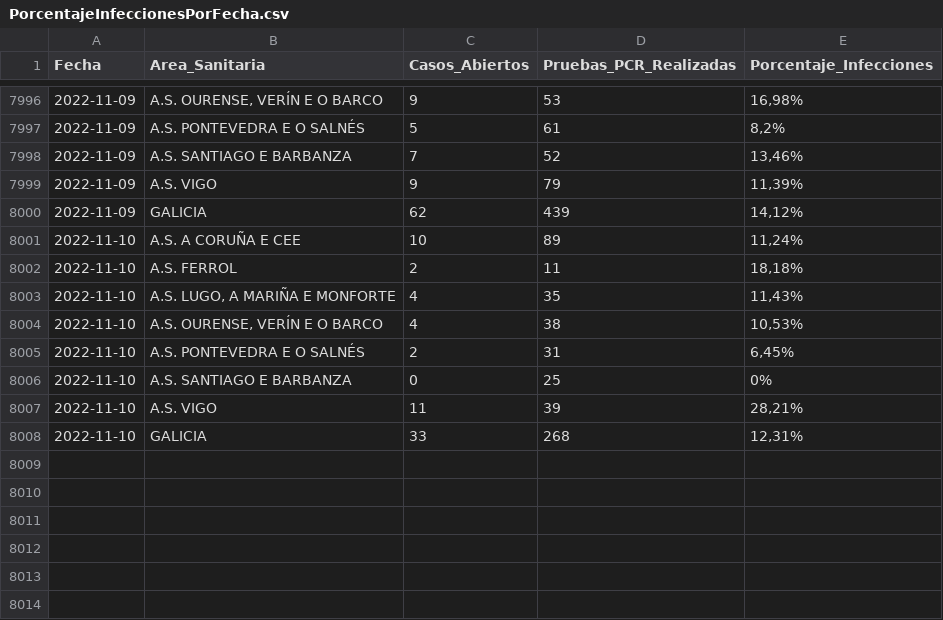
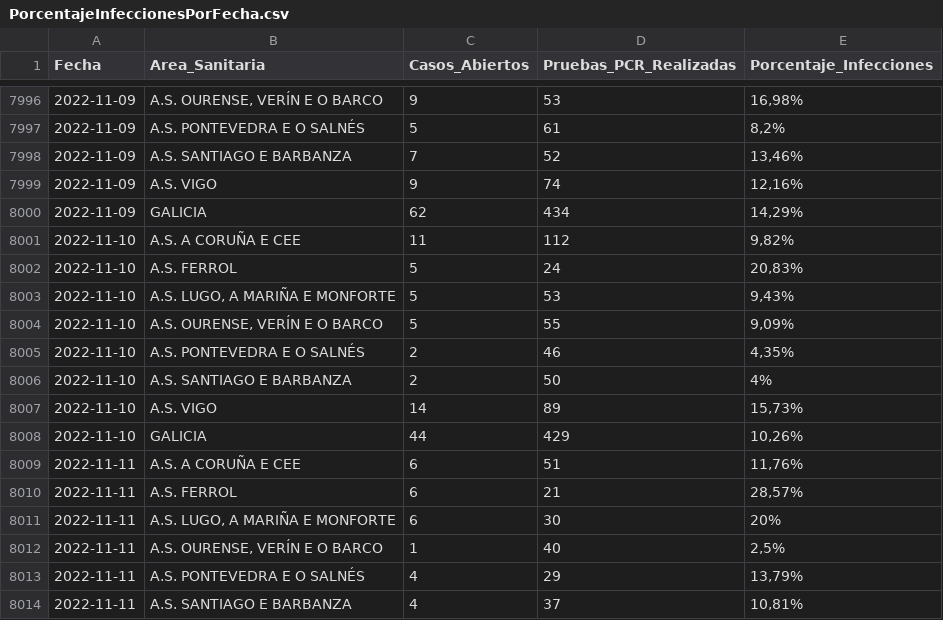
Before and after one commit to jjelosua/sergas-covid19-data, a CSV file: PorcentajeInfeccionesPorFecha.csv, drawn as a sheet; only a part is shown, gaps mark what is left out; the diff covers the shown part only.

```diff
--- a/PorcentajeInfeccionesPorFecha.csv
+++ b/PorcentajeInfeccionesPorFecha.csv
@@ -7998,11 +7998,17 @@ Fecha,Area_Sanitaria,Casos_Abiertos,Pruebas_PCR_Realizadas,Porcentaje_Infeccione
 2022-11-09,"A.S. SANTIAGO E BARBANZA","7","52","13,46%"
-2022-11-09,"A.S. VIGO","9","79","11,39%"
-2022-11-09,"GALICIA","62","439","14,12%"
-2022-11-10,"A.S. A CORUÑA E CEE","10","89","11,24%"
-2022-11-10,"A.S. FERROL","2","11","18,18%"
-2022-11-10,"A.S. LUGO, A MARIÑA E MONFORTE","4","35","11,43%"
-2022-11-10,"A.S. OURENSE, VERÍN E O BARCO","4","38","10,53%"
-2022-11-10,"A.S. PONTEVEDRA E O SALNÉS","2","31","6,45%"
-2022-11-10,"A.S. SANTIAGO E BARBANZA","0","25","0%"
-2022-11-10,"A.S. VIGO","11","39","28,21%"
-2022-11-10,"GALICIA","33","268","12,31%"
+2022-11-09,"A.S. VIGO","9","74","12,16%"
+2022-11-09,"GALICIA","62","434","14,29%"
+2022-11-10,"A.S. A CORUÑA E CEE","11","112","9,82%"
+2022-11-10,"A.S. FERROL","5","24","20,83%"
+2022-11-10,"A.S. LUGO, A MARIÑA E MONFORTE","5","53","9,43%"
+2022-11-10,"A.S. OURENSE, VERÍN E O BARCO","5","55","9,09%"
+2022-11-10,"A.S. PONTEVEDRA E O SALNÉS","2","46","4,35%"
+2022-11-10,"A.S. SANTIAGO E BARBANZA","2","50","4%"
+2022-11-10,"A.S. VIGO","14","89","15,73%"
+2022-11-10,"GALICIA","44","429","10,26%"
+2022-11-11,"A.S. A CORUÑA E CEE","6","51","11,76%"
+2022-11-11,"A.S. FERROL","6","21","28,57%"
+2022-11-11,"A.S. LUGO, A MARIÑA E MONFORTE","6","30","20%"
+2022-11-11,"A.S. OURENSE, VERÍN E O BARCO","1","40","2,5%"
+2022-11-11,"A.S. PONTEVEDRA E O SALNÉS","4","29","13,79%"
+2022-11-11,"A.S. SANTIAGO E BARBANZA","4","37","10,81%"
```
Also changed, not shown: 3 added rows and 39 edited cells elsewhere in this file, ActivosCuradosFallecidos.csv, OcupacionCamasHospital.csv, 1 other file.
